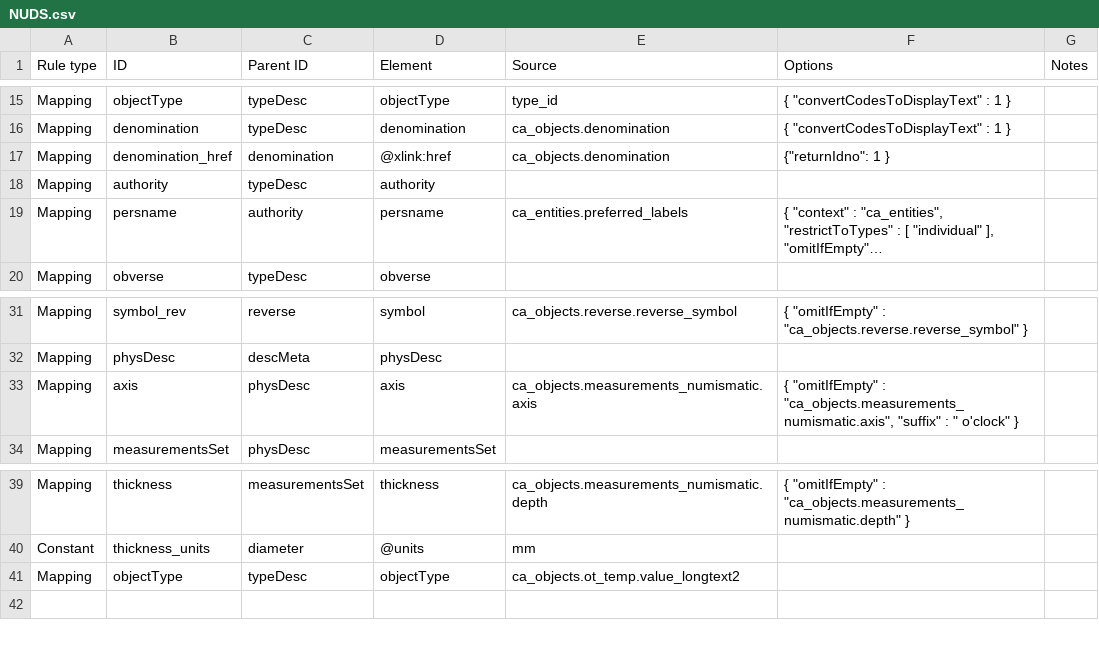
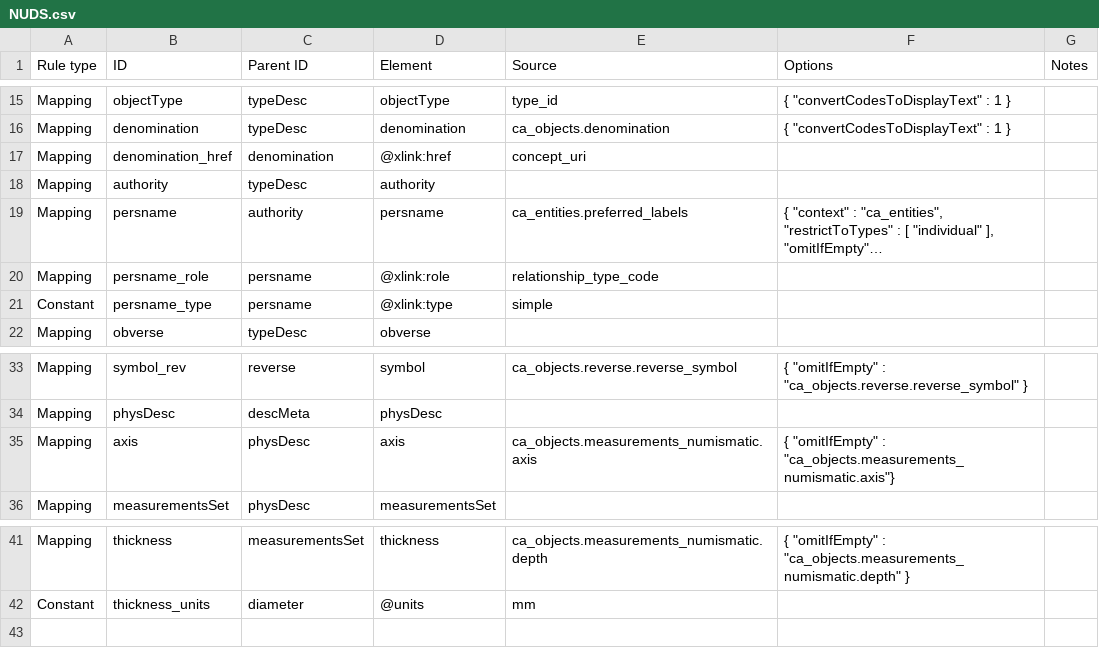
Before and after one commit to AmericanNumismaticSociety/ca-tools, a CSV file: exporters/NUDS.csv, drawn as a sheet; only a part is shown, gaps mark what is left out; long unchanged cells end in …; removed rows and columns are numbered as before the commit, all else as after; the diff names each change by its address in the sheet, - before the commit and + after, or states it on an @@ line.

Commit message:
successfully including the @xlink:role for persname under authority

```diff
--- a/exporters/NUDS.csv
+++ b/exporters/NUDS.csv
-E17 (Source): ca_objects.denomination
+E17 (Source): concept_uri
-F17 (Options): {"returnIdno": 1 }
+F17 (Options): (empty)
+row 20: Mapping | persname_role | persname | @xlink:role | relationship_type_code
+row 21: Constant | persname_type | persname | @xlink:type | simple
-F35 (Options): …"omitIfEmpty" : "ca_objects.measurements_numismatic.axis", "suffix" : " o'clock" }
+F35 (Options): …"omitIfEmpty" : "ca_objects.measurements_numismatic.axis"}
-row 41: Mapping | objectType | typeDesc | objectType | ca_objects.ot_temp.value_longtext2
```
